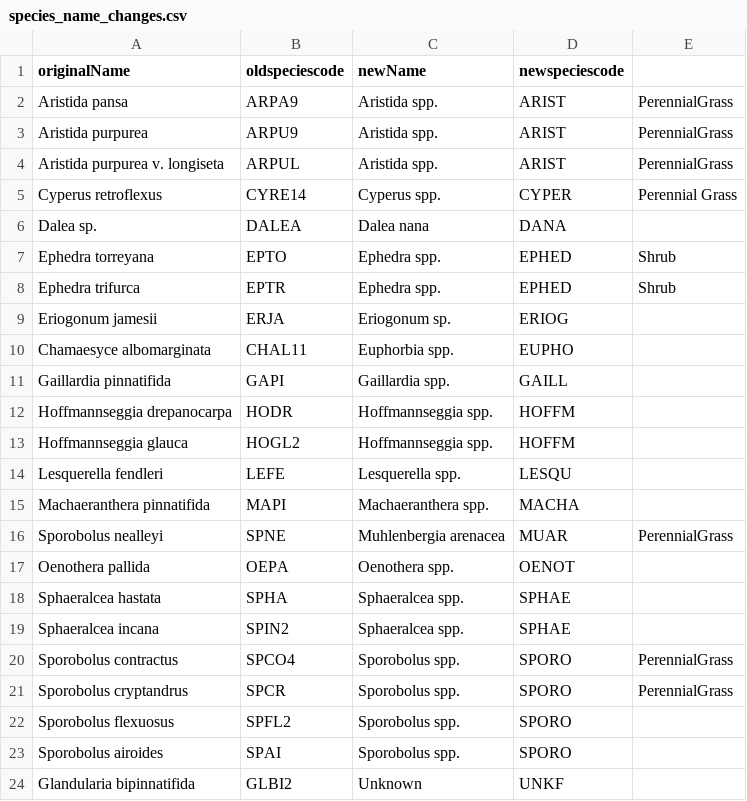
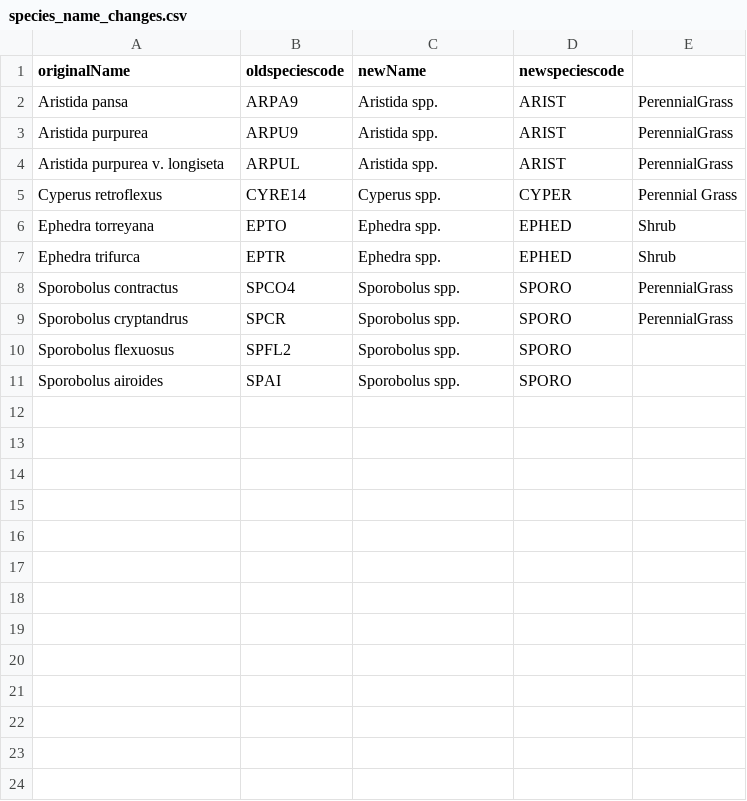
Before and after one commit to emchristensen/JRN_quadrat_timeseries, a CSV file: data/species_name_changes.csv, drawn as a sheet; the diff names each change by its address in the sheet, - before the commit and + after, or states it on an @@ line.

```diff
--- a/data/species_name_changes.csv
+++ b/data/species_name_changes.csv
-row 6: Dalea sp. | DALEA | Dalea nana | DANA
-row 9: Eriogonum jamesii | ERJA | Eriogonum sp. | ERIOG
-row 10: Chamaesyce albomarginata | CHAL11 | Euphorbia spp. | EUPHO
-row 11: Gaillardia pinnatifida | GAPI | Gaillardia spp. | GAILL
-row 12: Hoffmannseggia drepanocarpa | HODR | Hoffmannseggia spp. | HOFFM
-row 13: Hoffmannseggia glauca | HOGL2 | Hoffmannseggia spp. | HOFFM
-row 14: Lesquerella fendleri | LEFE | Lesquerella spp. | LESQU
-row 15: Machaeranthera pinnatifida | MAPI | Machaeranthera spp. | MACHA
-row 16: Sporobolus nealleyi | SPNE | Muhlenbergia arenacea | MUAR | PerennialGrass
-row 17: Oenothera pallida | OEPA | Oenothera spp. | OENOT
-row 18: Sphaeralcea hastata | SPHA | Sphaeralcea spp. | SPHAE
-row 19: Sphaeralcea incana | SPIN2 | Sphaeralcea spp. | SPHAE
-row 24: Glandularia bipinnatifida | GLBI2 | Unknown | UNKF
```
Also changed, not shown: 14 other files.
